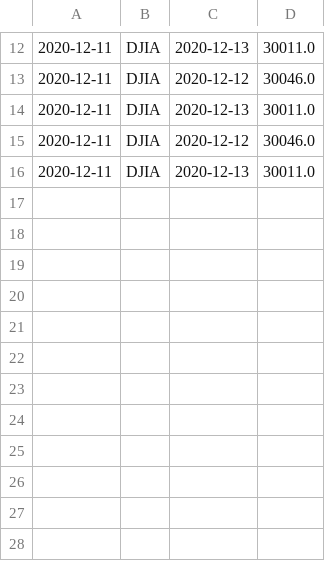
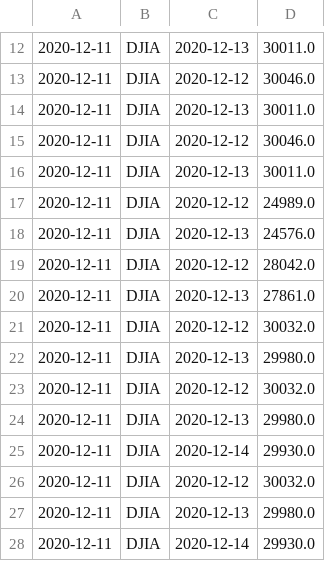
Before and after one commit to UkiDLucas/MarketIndicators.jl, a CSV file: src/DATA/DJIA_predictions.csv, drawn as a sheet; only a part is shown, gaps mark what is left out.

Commit message:
DJIA

```diff
--- a/src/DATA/DJIA_predictions.csv
+++ b/src/DATA/DJIA_predictions.csv
@@ -16 +16,13 @@
 2020-12-11,DJIA,2020-12-13,30011.0
+2020-12-11,DJIA,2020-12-12,24989.0
+2020-12-11,DJIA,2020-12-13,24576.0
+2020-12-11,DJIA,2020-12-12,28042.0
+2020-12-11,DJIA,2020-12-13,27861.0
+2020-12-11,DJIA,2020-12-12,30032.0
+2020-12-11,DJIA,2020-12-13,29980.0
+2020-12-11,DJIA,2020-12-12,30032.0
+2020-12-11,DJIA,2020-12-13,29980.0
+2020-12-11,DJIA,2020-12-14,29930.0
+2020-12-11,DJIA,2020-12-12,30032.0
+2020-12-11,DJIA,2020-12-13,29980.0
+2020-12-11,DJIA,2020-12-14,29930.0
```
Also changed, not shown: 4 other files.
